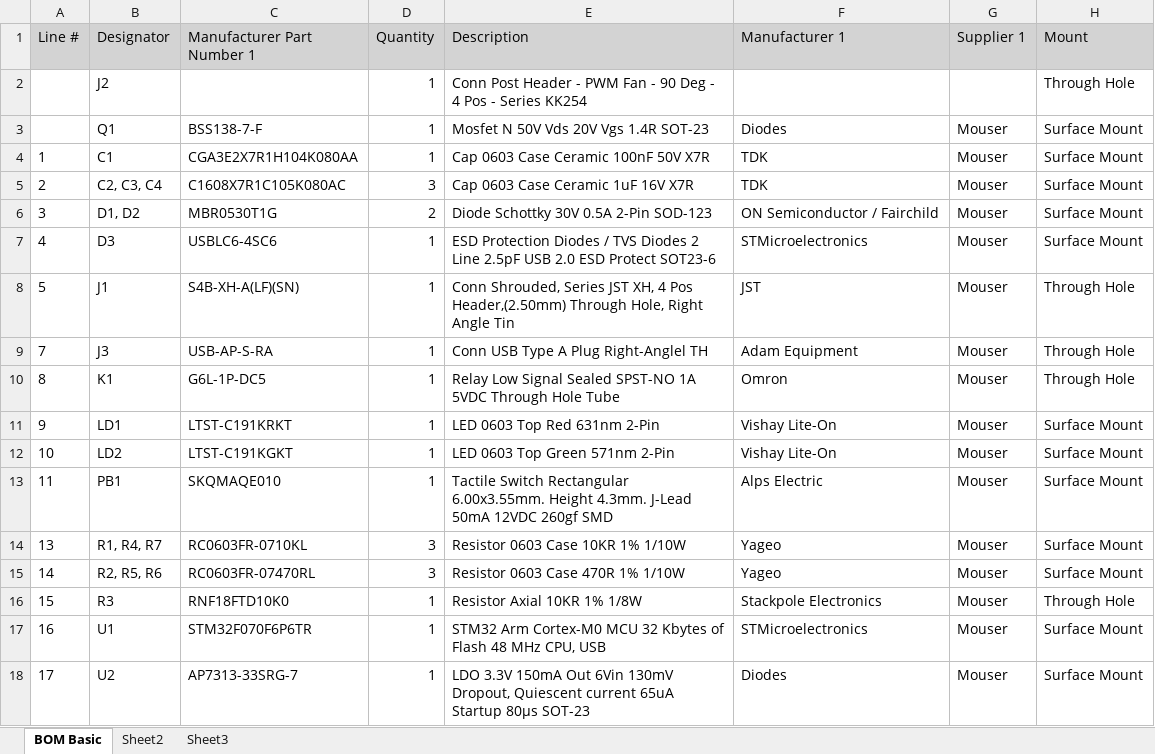
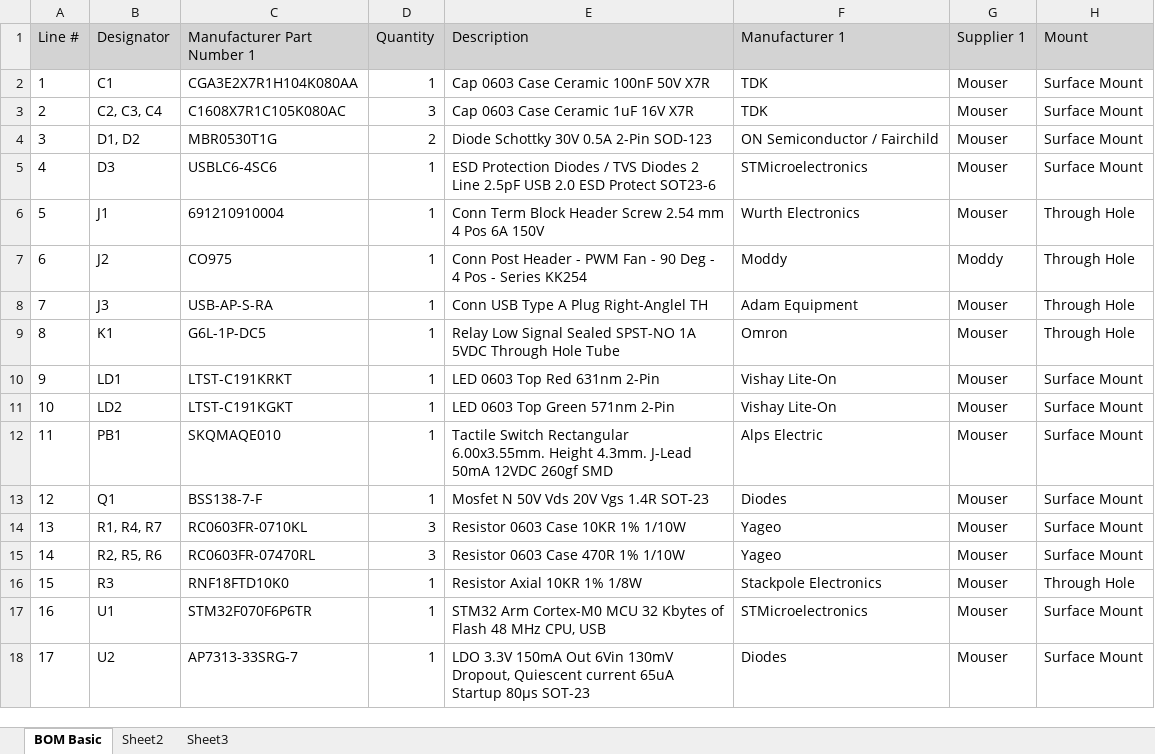
Before and after one commit to alcor6502/USB-Relay-Altium, an Excel workbook: PCB Assembly/USB-SW-B/BOM Basic.xlsx, sheet BOM Basic, drawn as a sheet; values as stored, in another font and other column widths than the file's, no borders; removed rows and columns are numbered as before the commit, all else as after; the diff names each change by its address in the sheet, - before the commit and + after, or states it on an @@ line.

```diff
--- a/PCB Assembly/USB-SW-B/BOM Basic.xlsx (sheet BOM Basic)
+++ b/PCB Assembly/USB-SW-B/BOM Basic.xlsx (sheet BOM Basic)
-row 2:  | J2 |  | 1 | Conn Post Header - PWM Fan - 90 Deg - 4 Pos - Series KK254 |  |  | Through Hole
-row 3:  | Q1 | BSS138-7-F | 1 | Mosfet N 50V Vds 20V Vgs 1.4R SOT-23 | Diodes | Mouser | Surface Mount
-C6 (Manufacturer Part Number 1): S4B-XH-A(LF)(SN)
+C6 (Manufacturer Part Number 1): 691210910004
-E6 (Description): Conn Shrouded, Series JST XH, 4 Pos Header,(2.50mm) Through Hole, Right Angle Tin
+E6 (Description): Conn Term Block Header Screw 2.54 mm 4 Pos 6A 150V
-F6 (Manufacturer 1): JST
+F6 (Manufacturer 1): Wurth Electronics
+row 7: 6 | J2 | CO975 | 1 | Conn Post Header - PWM Fan - 90 Deg - 4 Pos - Series KK254 | Moddy | Moddy | Through Hole
+row 13: 12 | Q1 | BSS138-7-F | 1 | Mosfet N 50V Vds 20V Vgs 1.4R SOT-23 | Diodes | Mouser | Surface Mount
```
Also changed, not shown: 38 other files.
